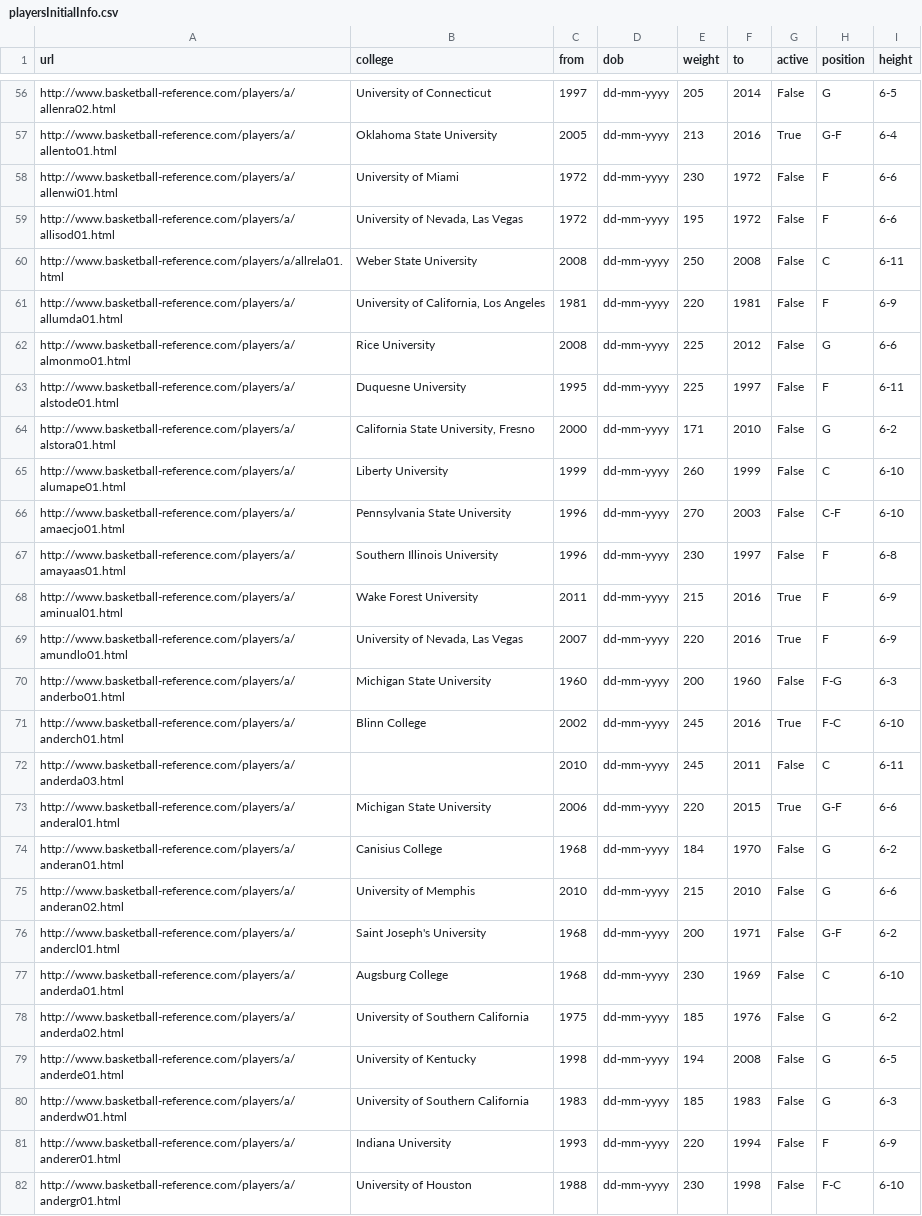
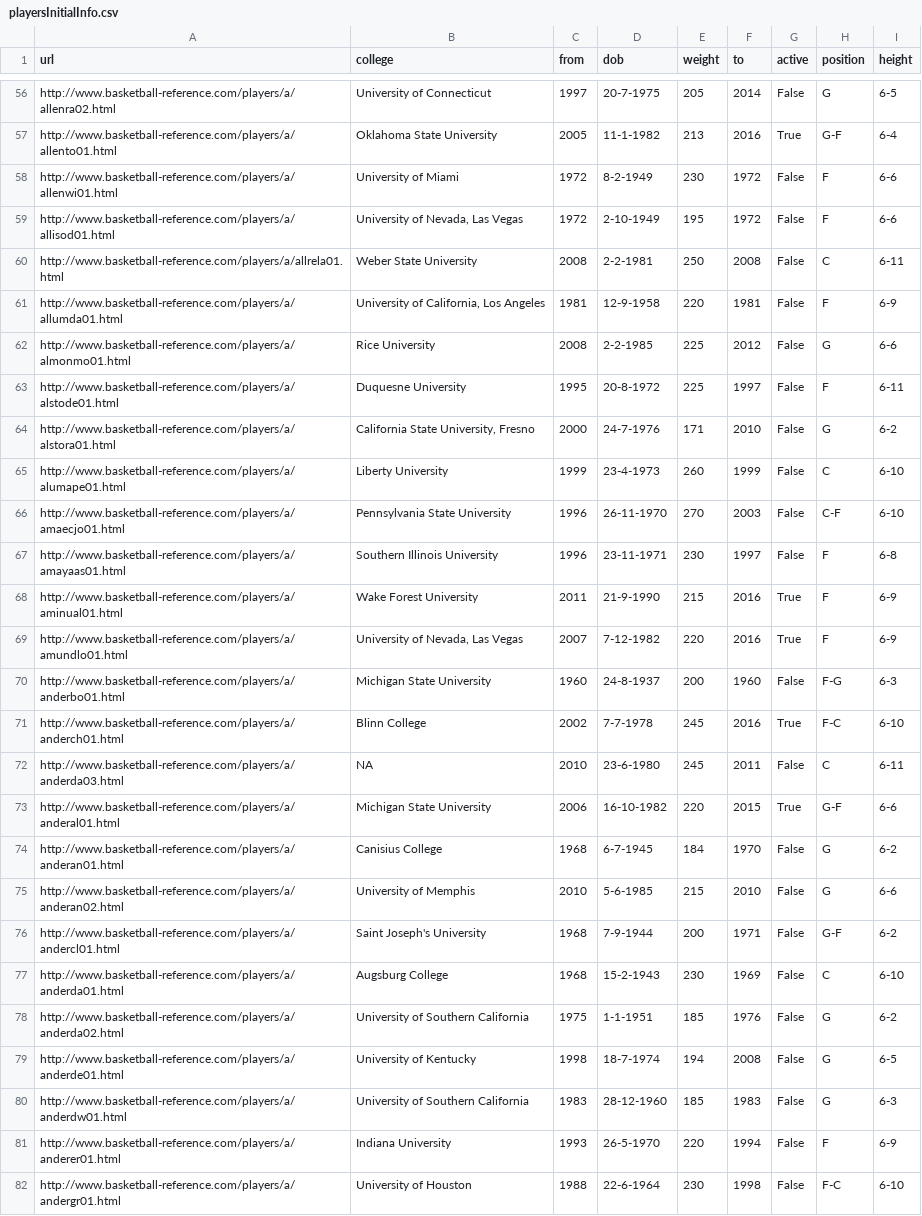
Before and after one commit to Edpearsonjr/howba, a CSV file: src/gp1/data/csv/playersInitialInfo.csv, drawn as a sheet; only a part is shown, gaps mark what is left out; the diff covers the shown part only; the diff names each change by its address in the sheet, - before the commit and + after, or states it on an @@ line.

```diff
--- a/src/gp1/data/csv/playersInitialInfo.csv
+++ b/src/gp1/data/csv/playersInitialInfo.csv
-D56 (dob): dd-mm-yyyy
+D56 (dob): 20-7-1975
-D57 (dob): dd-mm-yyyy
+D57 (dob): 11-1-1982
-D58 (dob): dd-mm-yyyy
+D58 (dob): 8-2-1949
-D59 (dob): dd-mm-yyyy
+D59 (dob): 2-10-1949
-D60 (dob): dd-mm-yyyy
+D60 (dob): 2-2-1981
-D61 (dob): dd-mm-yyyy
+D61 (dob): 12-9-1958
-D62 (dob): dd-mm-yyyy
+D62 (dob): 2-2-1985
-D63 (dob): dd-mm-yyyy
+D63 (dob): 20-8-1972
-D64 (dob): dd-mm-yyyy
+D64 (dob): 24-7-1976
-D65 (dob): dd-mm-yyyy
+D65 (dob): 23-4-1973
-D66 (dob): dd-mm-yyyy
+D66 (dob): 26-11-1970
-D67 (dob): dd-mm-yyyy
+D67 (dob): 23-11-1971
-D68 (dob): dd-mm-yyyy
+D68 (dob): 21-9-1990
-D69 (dob): dd-mm-yyyy
+D69 (dob): 7-12-1982
-D70 (dob): dd-mm-yyyy
+D70 (dob): 24-8-1937
-D71 (dob): dd-mm-yyyy
+D71 (dob): 7-7-1978
-B72 (college): (empty)
+B72 (college): NA
-D72 (dob): dd-mm-yyyy
+D72 (dob): 23-6-1980
-D73 (dob): dd-mm-yyyy
+D73 (dob): 16-10-1982
-D74 (dob): dd-mm-yyyy
+D74 (dob): 6-7-1945
-D75 (dob): dd-mm-yyyy
+D75 (dob): 5-6-1985
-D76 (dob): dd-mm-yyyy
+D76 (dob): 7-9-1944
-D77 (dob): dd-mm-yyyy
+D77 (dob): 15-2-1943
-D78 (dob): dd-mm-yyyy
+D78 (dob): 1-1-1951
-D79 (dob): dd-mm-yyyy
+D79 (dob): 18-7-1974
-D80 (dob): dd-mm-yyyy
+D80 (dob): 28-12-1960
-D81 (dob): dd-mm-yyyy
+D81 (dob): 26-5-1970
-D82 (dob): dd-mm-yyyy
+D82 (dob): 22-6-1964
```
Also changed, not shown: 132 edited cells elsewhere in this file, 2 other files.
